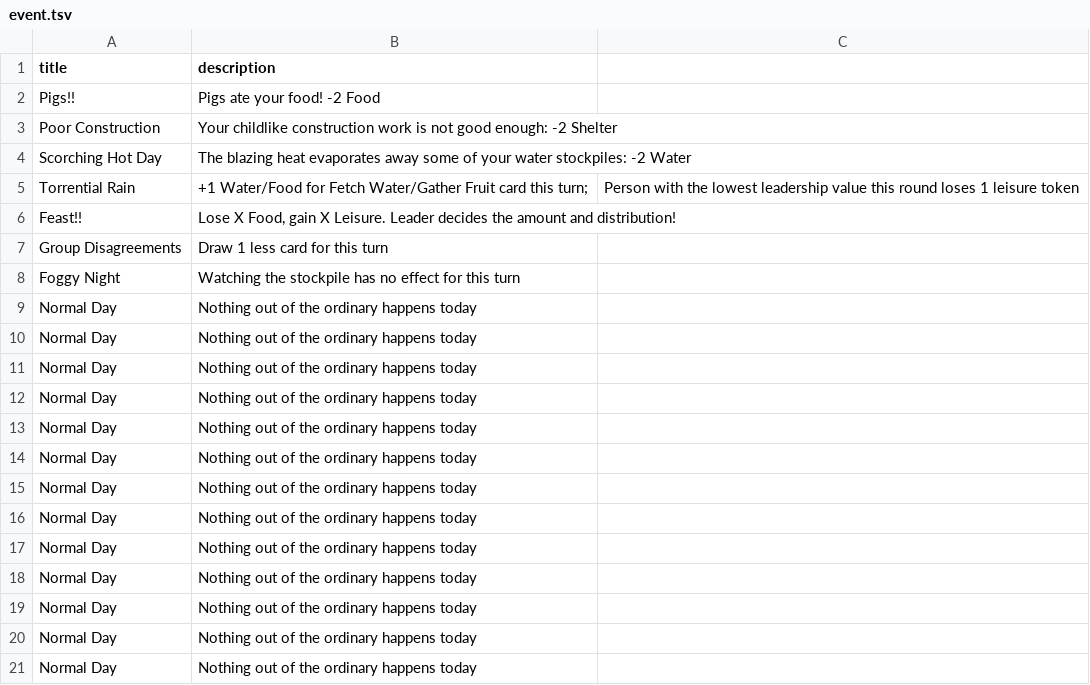
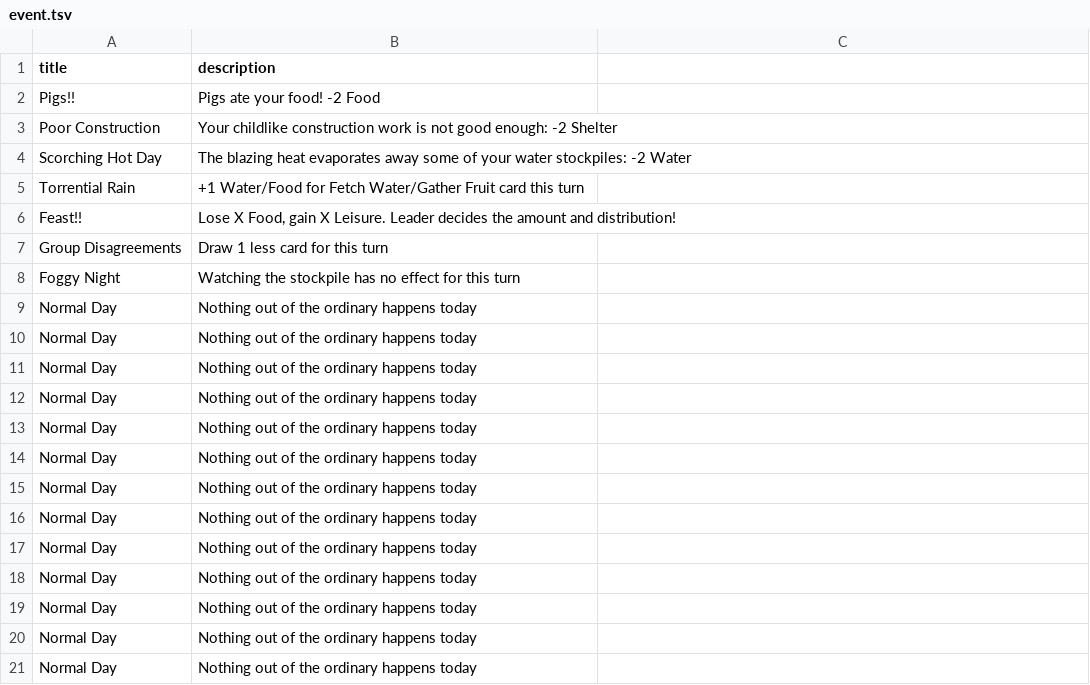
Before and after one commit to borabob22/bob, a TSV file: event/event.tsv, drawn as a sheet.

```diff
--- a/event/event.tsv
+++ b/event/event.tsv
@@ -4,3 +4,3 @@ Poor Construction	Your childlike construction work is not good enough: -2 Shelte
 Scorching Hot Day	The blazing heat evaporates away some of your water stockpiles: -2 Water
-Torrential Rain	+1 Water/Food for Fetch Water/Gather Fruit card this turn;	Person with the lowest leadership value this round loses 1 leisure token
+Torrential Rain	+1 Water/Food for Fetch Water/Gather Fruit card this turn
 Feast!!	Lose X Food, gain X Leisure. Leader decides the amount and distribution!
```
Also changed, not shown: action/action.tsv, secret/secret.tsv, 2 other files.
